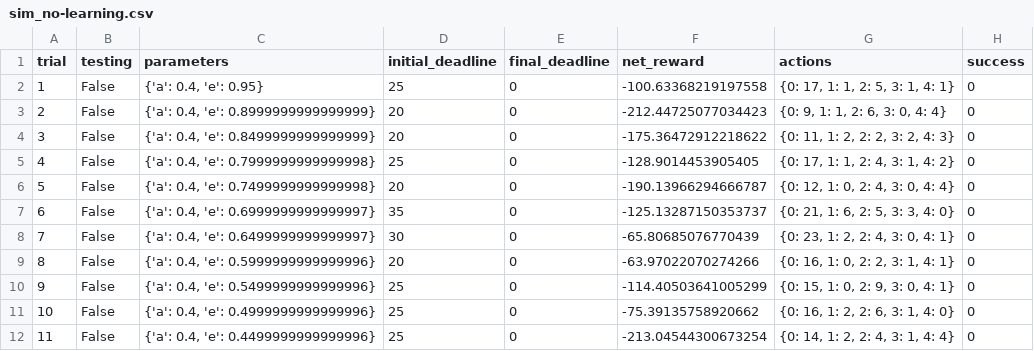
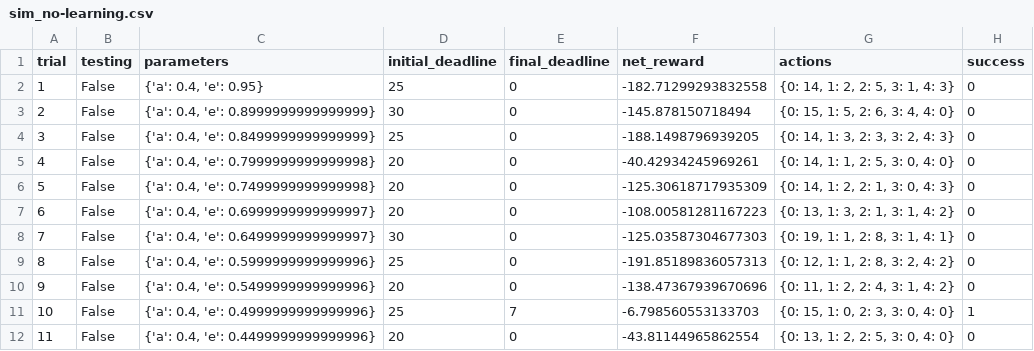
Before and after one commit to leviking/machine-learning, a CSV file: projects/smartcab/logs/sim_no-learning.csv, drawn as a sheet; only a part is shown; the diff covers the shown part only.

```diff
--- a/projects/smartcab/logs/sim_no-learning.csv
+++ b/projects/smartcab/logs/sim_no-learning.csv
@@ -1,12 +1,12 @@
 trial,testing,parameters,initial_deadline,final_deadline,net_reward,actions,success
-1,False,"{'a': 0.4, 'e': 0.95}",25,0,-100.63368219197558,"{0: 17, 1: 1, 2: 5, 3: 1, 4: 1}",0
-2,False,"{'a': 0.4, 'e': 0.8999999999999999}",20,0,-212.44725077034423,"{0: 9, 1: 1, 2: 6, 3: 0, 4: 4}",0
-3,False,"{'a': 0.4, 'e': 0.8499999999999999}",20,0,-175.36472912218622,"{0: 11, 1: 2, 2: 2, 3: 2, 4: 3}",0
-4,False,"{'a': 0.4, 'e': 0.7999999999999998}",25,0,-128.9014453905405,"{0: 17, 1: 1, 2: 4, 3: 1, 4: 2}",0
-5,False,"{'a': 0.4, 'e': 0.7499999999999998}",20,0,-190.13966294666787,"{0: 12, 1: 0, 2: 4, 3: 0, 4: 4}",0
-6,False,"{'a': 0.4, 'e': 0.6999999999999997}",35,0,-125.13287150353737,"{0: 21, 1: 6, 2: 5, 3: 3, 4: 0}",0
-7,False,"{'a': 0.4, 'e': 0.6499999999999997}",30,0,-65.80685076770439,"{0: 23, 1: 2, 2: 4, 3: 0, 4: 1}",0
-8,False,"{'a': 0.4, 'e': 0.5999999999999996}",20,0,-63.97022070274266,"{0: 16, 1: 0, 2: 2, 3: 1, 4: 1}",0
-9,False,"{'a': 0.4, 'e': 0.5499999999999996}",25,0,-114.40503641005299,"{0: 15, 1: 0, 2: 9, 3: 0, 4: 1}",0
-10,False,"{'a': 0.4, 'e': 0.4999999999999996}",25,0,-75.39135758920662,"{0: 16, 1: 2, 2: 6, 3: 1, 4: 0}",0
-11,False,"{'a': 0.4, 'e': 0.4499999999999996}",25,0,-213.04544300673254,"{0: 14, 1: 2, 2: 4, 3: 1, 4: 4}",0
+1,False,"{'a': 0.4, 'e': 0.95}",25,0,-182.71299293832558,"{0: 14, 1: 2, 2: 5, 3: 1, 4: 3}",0
+2,False,"{'a': 0.4, 'e': 0.8999999999999999}",30,0,-145.878150718494,"{0: 15, 1: 5, 2: 6, 3: 4, 4: 0}",0
+3,False,"{'a': 0.4, 'e': 0.8499999999999999}",25,0,-188.1498796939205,"{0: 14, 1: 3, 2: 3, 3: 2, 4: 3}",0
+4,False,"{'a': 0.4, 'e': 0.7999999999999998}",20,0,-40.42934245969261,"{0: 14, 1: 1, 2: 5, 3: 0, 4: 0}",0
+5,False,"{'a': 0.4, 'e': 0.7499999999999998}",20,0,-125.30618717935309,"{0: 14, 1: 2, 2: 1, 3: 0, 4: 3}",0
+6,False,"{'a': 0.4, 'e': 0.6999999999999997}",20,0,-108.00581281167223,"{0: 13, 1: 3, 2: 1, 3: 1, 4: 2}",0
+7,False,"{'a': 0.4, 'e': 0.6499999999999997}",30,0,-125.03587304677303,"{0: 19, 1: 1, 2: 8, 3: 1, 4: 1}",0
+8,False,"{'a': 0.4, 'e': 0.5999999999999996}",25,0,-191.85189836057313,"{0: 12, 1: 1, 2: 8, 3: 2, 4: 2}",0
+9,False,"{'a': 0.4, 'e': 0.5499999999999996}",20,0,-138.47367939670696,"{0: 11, 1: 2, 2: 4, 3: 1, 4: 2}",0
+10,False,"{'a': 0.4, 'e': 0.4999999999999996}",25,7,-6.798560553133703,"{0: 15, 1: 0, 2: 3, 3: 0, 4: 0}",1
+11,False,"{'a': 0.4, 'e': 0.4499999999999996}",20,0,-43.81144965862554,"{0: 13, 1: 2, 2: 5, 3: 0, 4: 0}",0
```
Also changed, not shown: 99 edited cells elsewhere in this file, projects/smartcab/logs/sim_default-learning.csv, 3 other files.
